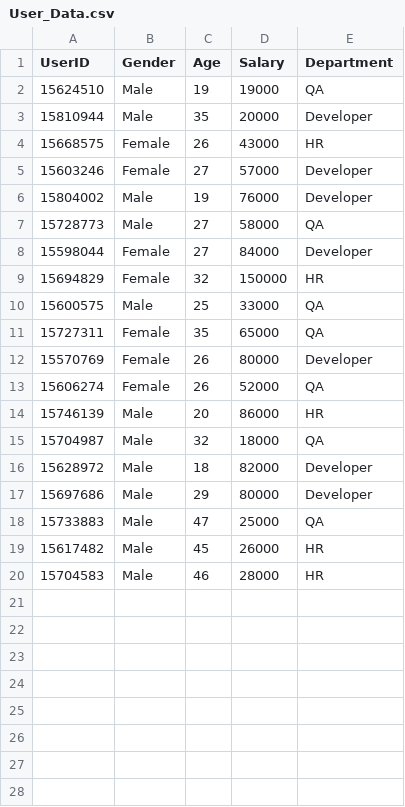
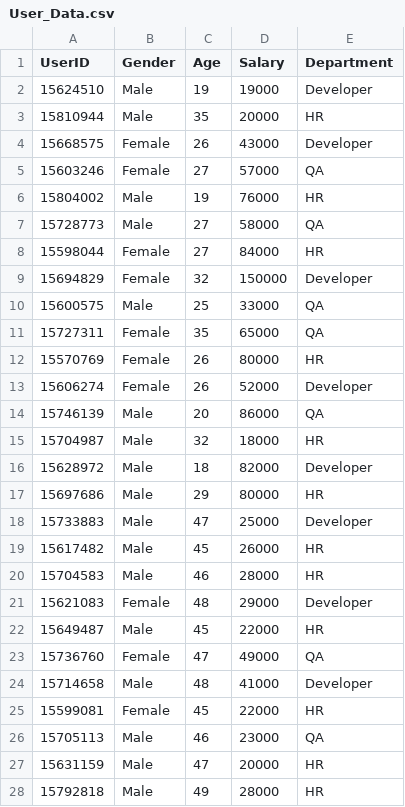
Before and after one commit to parththakkar06/Internship, a CSV file: node-csv-file-task/User_Data.csv, drawn as a sheet; only a part is shown; the diff covers the shown part only.

```diff
--- a/node-csv-file-task/User_Data.csv
+++ b/node-csv-file-task/User_Data.csv
@@ -1,20 +1,28 @@
 UserID,Gender,Age,Salary,Department
-15624510,Male,19,19000,QA
-15810944,Male,35,20000,Developer
-15668575,Female,26,43000,HR
-15603246,Female,27,57000,Developer
-15804002,Male,19,76000,Developer
+15624510,Male,19,19000,Developer
+15810944,Male,35,20000,HR
+15668575,Female,26,43000,Developer
+15603246,Female,27,57000,QA
+15804002,Male,19,76000,HR
 15728773,Male,27,58000,QA
-15598044,Female,27,84000,Developer
-15694829,Female,32,150000,HR
+15598044,Female,27,84000,HR
+15694829,Female,32,150000,Developer
 15600575,Male,25,33000,QA
 15727311,Female,35,65000,QA
-15570769,Female,26,80000,Developer
-15606274,Female,26,52000,QA
-15746139,Male,20,86000,HR
-15704987,Male,32,18000,QA
+15570769,Female,26,80000,HR
+15606274,Female,26,52000,Developer
+15746139,Male,20,86000,QA
+15704987,Male,32,18000,HR
 15628972,Male,18,82000,Developer
-15697686,Male,29,80000,Developer
-15733883,Male,47,25000,QA
+15697686,Male,29,80000,HR
+15733883,Male,47,25000,Developer
 15617482,Male,45,26000,HR
 15704583,Male,46,28000,HR
+15621083,Female,48,29000,Developer
+15649487,Male,45,22000,HR
+15736760,Female,47,49000,QA
+15714658,Male,48,41000,Developer
+15599081,Female,45,22000,HR
+15705113,Male,46,23000,QA
+15631159,Male,47,20000,HR
+15792818,Male,49,28000,HR
```
Also changed, not shown: 23 added rows elsewhere in this file, node-csv-file-task/processed_users.csv, 1 other file.
